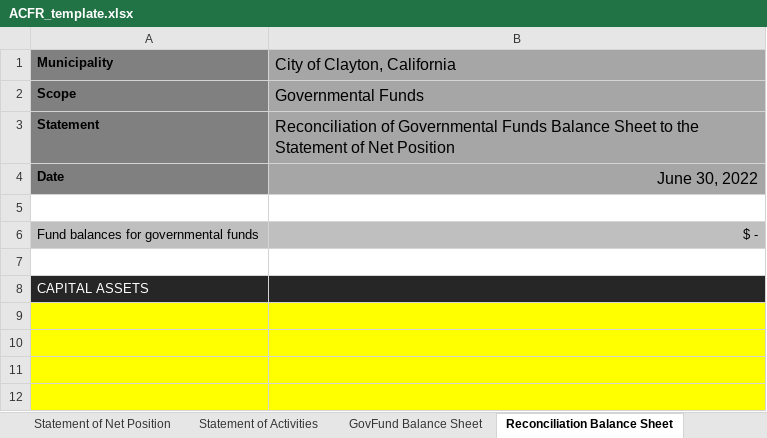
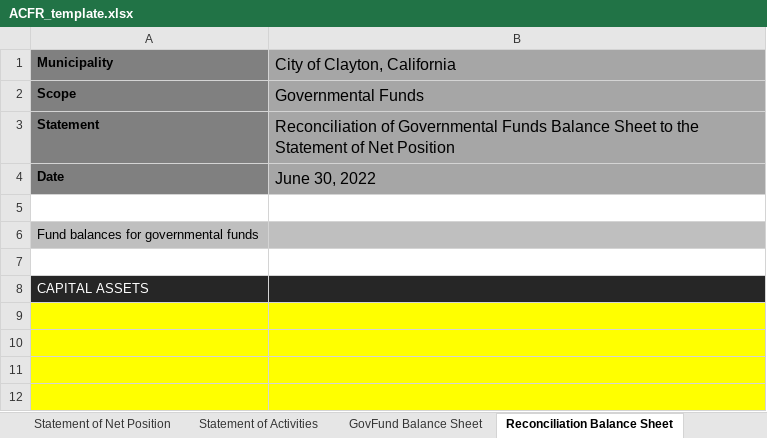
Before and after one commit to closup/process-xbrl, an Excel workbook: app/static/input_files/ACFR_template.xlsx, sheet Reconciliation Balance Sheet, drawn as a sheet; only a part is shown; values as stored, in another font and other column widths than the file's, no borders; the diff names each change by its address in the sheet, - before the commit and + after, or states it on an @@ line.

```diff
--- a/app/static/input_files/ACFR_template.xlsx (sheet Reconciliation Balance Sheet)
+++ b/app/static/input_files/ACFR_template.xlsx (sheet Reconciliation Balance Sheet)
-B4 alignment: right
+B4 alignment: left
-B6 (City of Clayton, California): $ -
+B6 (City of Clayton, California): (empty)
```
Also changed, not shown: sheet Lookup PropFunds, sheet Lookup GovFund Stmt Rev Exp Ch, sheet Lookup Net Position, sheet Lookup PropFunds CashFlows, sheet Statement of Activities, sheet Lookup GovWide Stmt Activities, 2 more sheets, formulas that keep their value.
